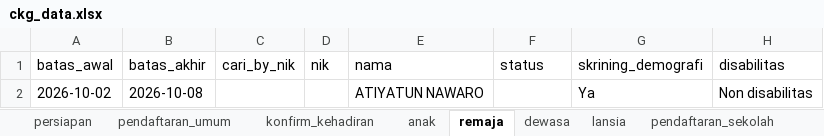
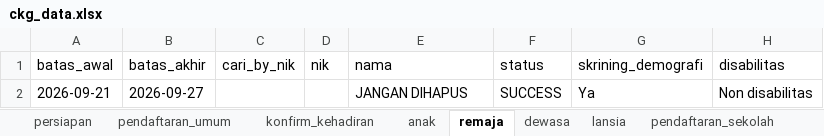
Before and after one commit to stywn93/ckg-helper, an Excel workbook: dataset/ckg_data.xlsx, sheet remaja, drawn as a sheet; only a part is shown; values as stored, in another font and other column widths than the file's, no borders; the diff names each change by its address in the sheet, - before the commit and + after, or states it on an @@ line.

```diff
--- a/dataset/ckg_data.xlsx (sheet remaja)
+++ b/dataset/ckg_data.xlsx (sheet remaja)
-A2 (batas_awal): 2026-10-02
+A2 (batas_awal): 2026-09-21
-B2 (batas_akhir): 2026-10-08
+B2 (batas_akhir): 2026-09-27
-E2 (nama): ATIYATUN NAWARO
+E2 (nama): JANGAN DIHAPUS
-F2 (status): (empty)
+F2 (status): SUCCESS
```
Also changed, not shown: sheet lansia, sheet persiapan, sheet dewasa, sheet anak, 31 other files.
